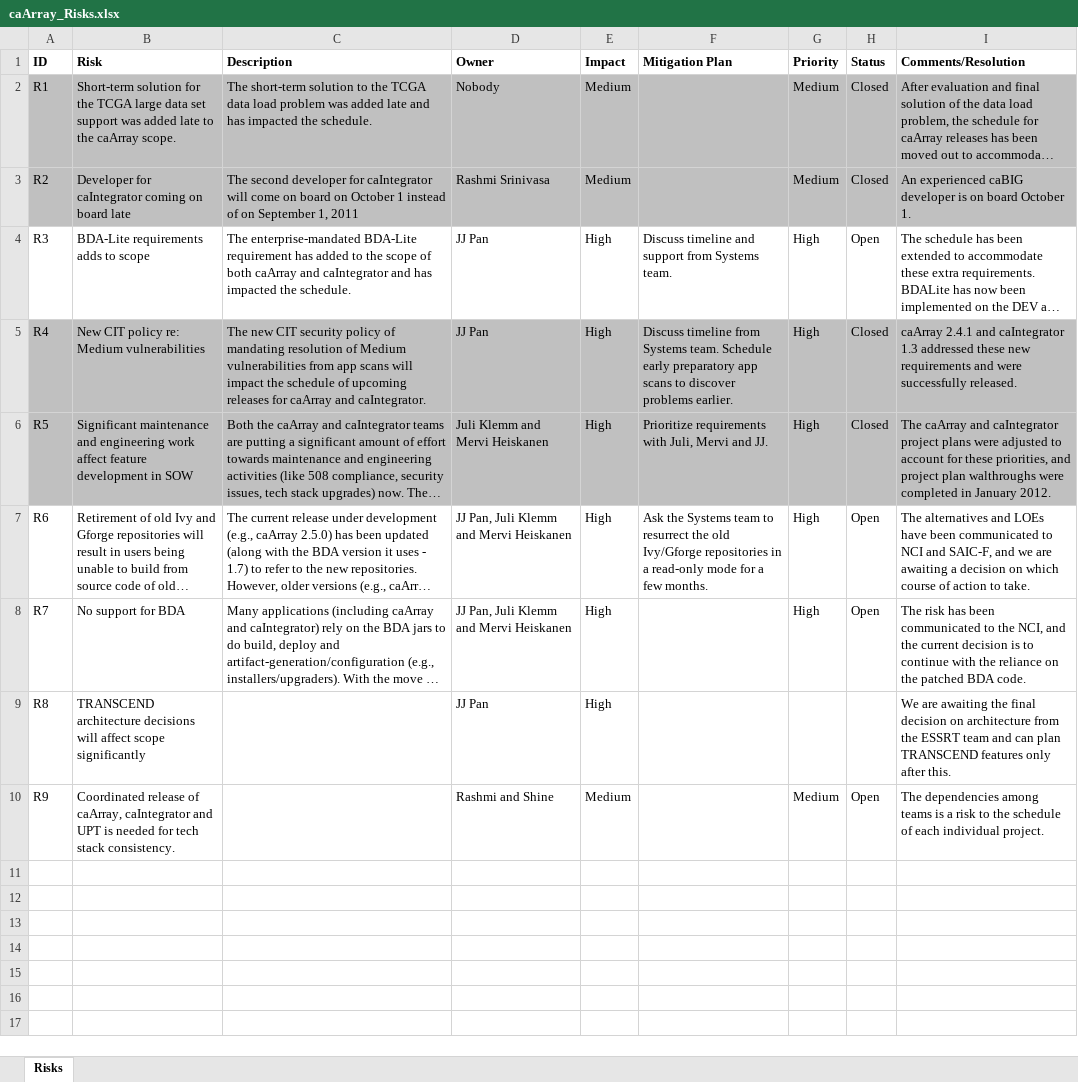
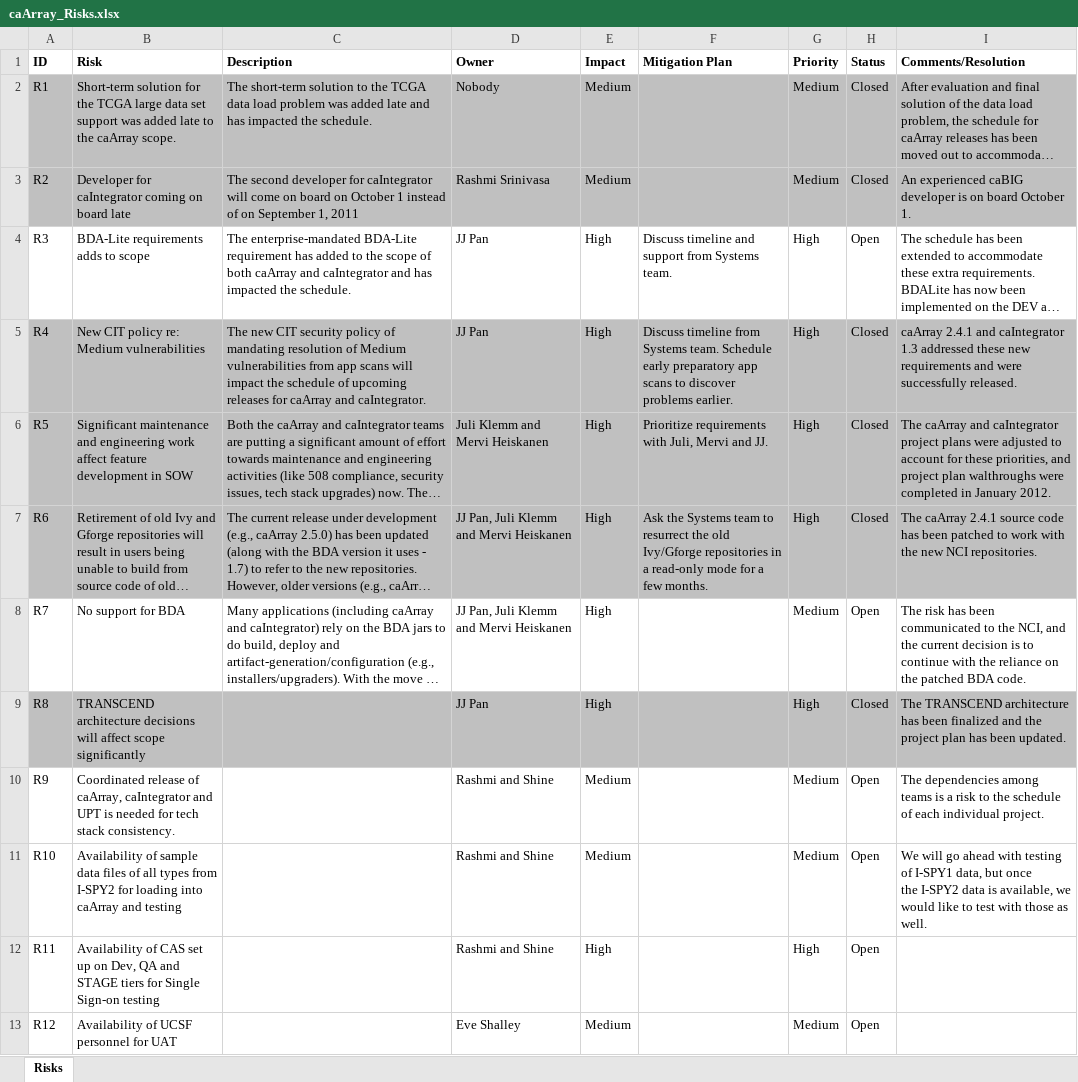
Before and after one commit to NCIP/caarray-docs, an Excel workbook: project_management/caArray_Risks.xlsx, sheet Risks, drawn as a sheet; long unchanged cells end in …; values as stored, in another font and other column widths than the file's, no borders; ↵ is a line break in a cell; the diff names each change by its address in the sheet, - before the commit and + after, or states it on an @@ line.

Commit message:
Added new risks.

```diff
--- a/project_management/caArray_Risks.xlsx (sheet Risks)
+++ b/project_management/caArray_Risks.xlsx (sheet Risks)
-A7:I7 fill: none
+A7:I7 fill: #C0C0C0
-H7 (Status): Open
+H7 (Status): Closed
-I7 (Comments/Resolution): The alternatives and LOEs have been communicated to NCI and SAIC-F, and we are awaiting a decision on which course of action to take.
+I7 (Comments/Resolution): The caArray 2.4.1 source code has been patched to work with the new NCI repositories.
-G8 (Priority): High
+G8 (Priority): Medium
-A9:I9 fill: none
+A9:I9 fill: #C0C0C0
-G9 (Priority): (empty)
+G9 (Priority): High
-H9 (Status): (empty)
+H9 (Status): Closed
-I9 (Comments/Resolution): We are awaiting the final decision on architecture from the ESSRT team and can plan TRANSCEND features only after this.
+I9 (Comments/Resolution): The TRANSCEND architecture has been finalized and the project plan has been updated.
+row 11: R10 | Availability of sample data files of all types from I-SPY2 for loading into caArray and testing |  | Rashmi and Shine | Medium |  | Medium | Open | We will go ahead with testing of I-SPY1 data, but once ↵ the I-SPY2 data is available, we would like to test with those as ↵ well.
+row 12: R11 | Availability of CAS set up on Dev, QA and STAGE tiers for Single Sign-on testing |  | Rashmi and Shine | High |  | High | Open
+row 13: R12 | Availability of UCSF personnel for UAT |  | Eve Shalley | Medium |  | Medium | Open
```
